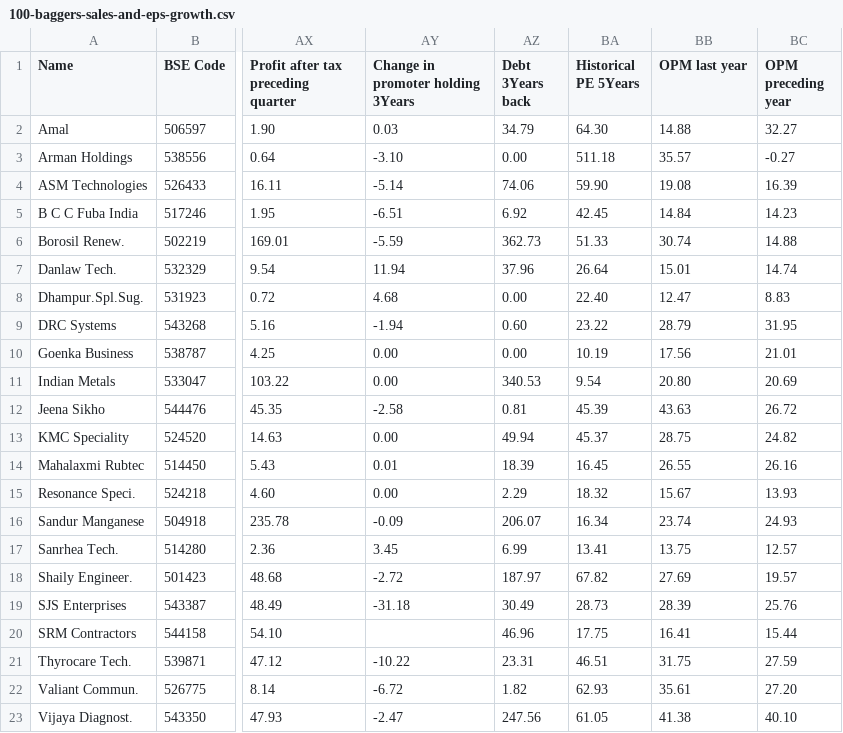
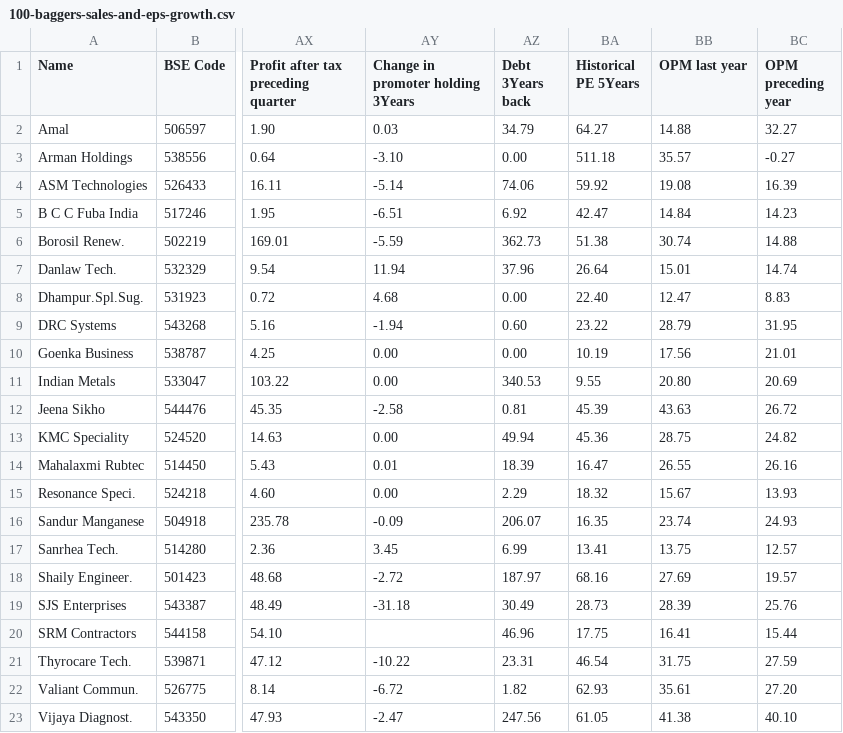
Before and after one commit to radhevrishi/market-cockpit, a CSV file: frontend/public/data/screener/100-baggers-sales-and-eps-growth.csv, drawn as a sheet; only a part is shown, gaps mark what is left out; the diff names each change by its address in the sheet, - before the commit and + after, or states it on an @@ line.

```diff
--- a/frontend/public/data/screener/100-baggers-sales-and-eps-growth.csv
+++ b/frontend/public/data/screener/100-baggers-sales-and-eps-growth.csv
-BA2 (Historical PE 5Years): 64.30
+BA2 (Historical PE 5Years): 64.27
-BA4 (Historical PE 5Years): 59.90
+BA4 (Historical PE 5Years): 59.92
-BA5 (Historical PE 5Years): 42.45
+BA5 (Historical PE 5Years): 42.47
-BA6 (Historical PE 5Years): 51.33
+BA6 (Historical PE 5Years): 51.38
-BA11 (Historical PE 5Years): 9.54
+BA11 (Historical PE 5Years): 9.55
-BA13 (Historical PE 5Years): 45.37
+BA13 (Historical PE 5Years): 45.36
-BA14 (Historical PE 5Years): 16.45
+BA14 (Historical PE 5Years): 16.47
-BA16 (Historical PE 5Years): 16.34
+BA16 (Historical PE 5Years): 16.35
-BA18 (Historical PE 5Years): 67.82
+BA18 (Historical PE 5Years): 68.16
-BA21 (Historical PE 5Years): 46.51
+BA21 (Historical PE 5Years): 46.54
```
Also changed, not shown: frontend/public/data/screener/capex.csv, frontend/public/data/screener/debt-reduction.csv, 15 other files.
